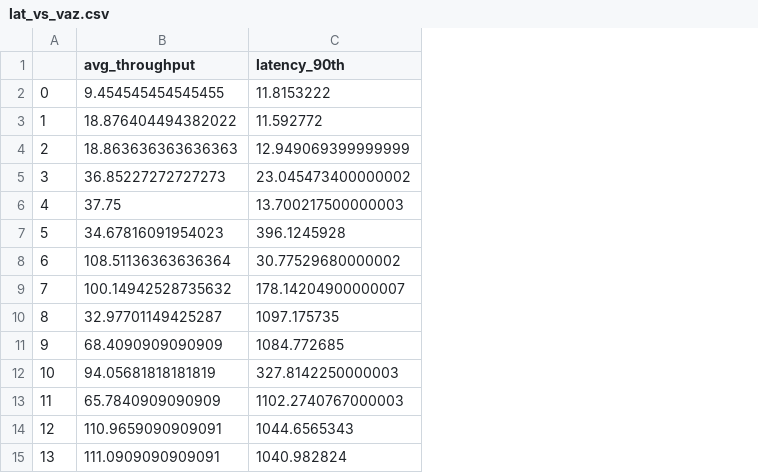
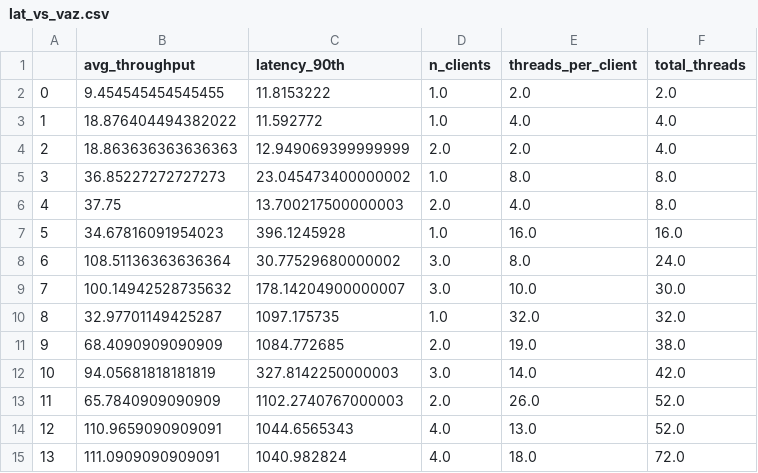
Before and after one commit to tonussi/hermes-bkp, a CSV file: csvs/summary/logs/parsed/e1/128-2-rw/lat_vs_vaz.csv, drawn as a sheet; the diff names each change by its address in the sheet, - before the commit and + after, or states it on an @@ line.

```diff
--- a/csvs/summary/logs/parsed/e1/128-2-rw/lat_vs_vaz.csv
+++ b/csvs/summary/logs/parsed/e1/128-2-rw/lat_vs_vaz.csv
+column D (n_clients), rows 2-15: 1.0 | 1.0 | 2.0 | 1.0 | 2.0 | 1.0 | 3.0 | 3.0 | 1.0 | 2.0 | 3.0 | 2.0 | 4.0 | 4.0
+column E (threads_per_client), rows 2-15: 2.0 | 4.0 | 2.0 | 8.0 | 4.0 | 16.0 | 8.0 | 10.0 | 32.0 | 19.0 | 14.0 | 26.0 | 13.0 | 18.0
+column F (total_threads), rows 2-15: 2.0 | 4.0 | 4.0 | 8.0 | 8.0 | 16.0 | 24.0 | 30.0 | 32.0 | 38.0 | 42.0 | 52.0 | 52.0 | 72.0
```
Also changed, not shown: csvs/summary/logs/parsed/e1/128-rw/lat_vs_vaz.csv, csvs/summary/logs/parsed/e3/128-3-rw/lat_vs_vaz.csv, 4 other files.
